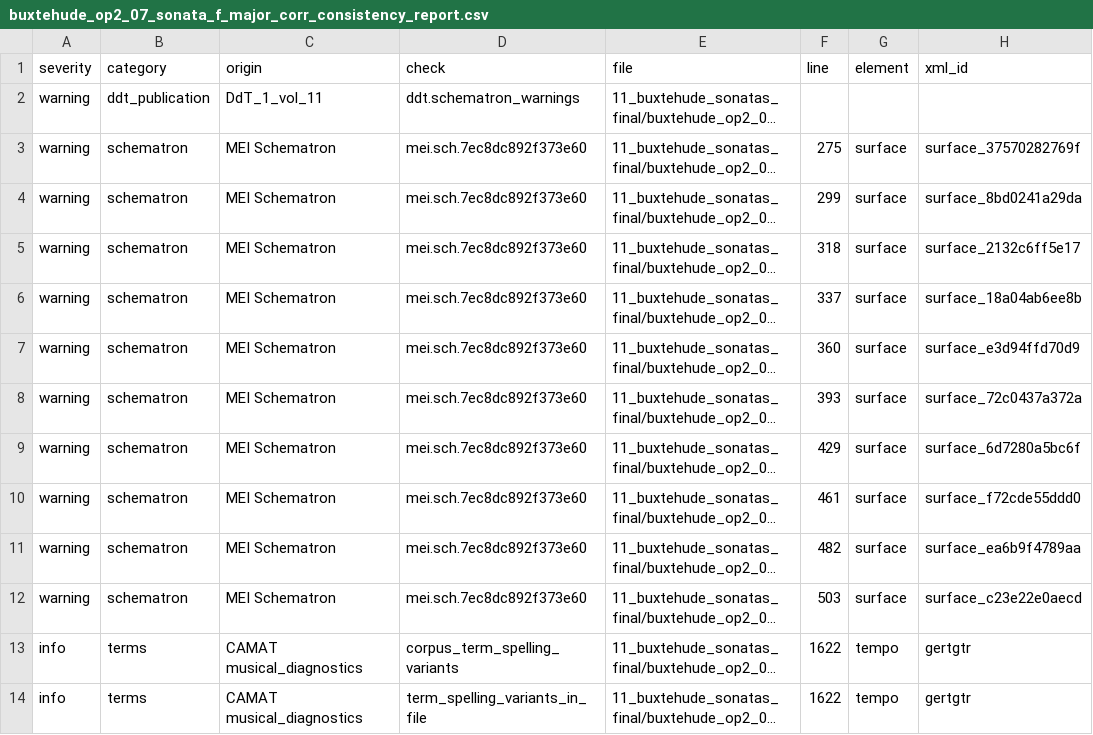
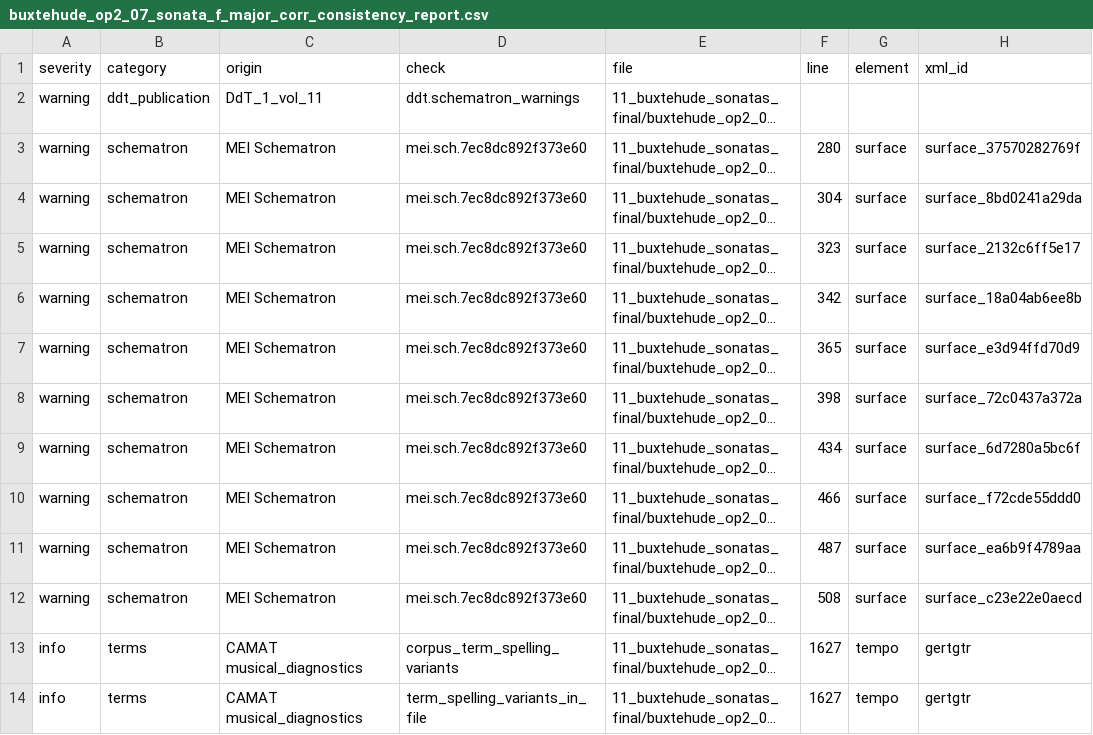
Before and after one commit to egorpol/DdT_1_vol_11, a CSV file: 11_buxtehude_sonatas_final/buxtehude_op2_07_sonata_f_major_corr_consistency_report.csv, drawn as a sheet; only a part is shown; long unchanged cells end in …; the diff names each change by its address in the sheet, - before the commit and + after, or states it on an @@ line.

```diff
--- a/11_buxtehude_sonatas_final/buxtehude_op2_07_sonata_f_major_corr_consistency_report.csv
+++ b/11_buxtehude_sonatas_final/buxtehude_op2_07_sonata_f_major_corr_consistency_report.csv
-F3 (line): 275
+F3 (line): 280
-F4 (line): 299
+F4 (line): 304
-F5 (line): 318
+F5 (line): 323
-F6 (line): 337
+F6 (line): 342
-F7 (line): 360
+F7 (line): 365
-F8 (line): 393
+F8 (line): 398
-F9 (line): 429
+F9 (line): 434
-F10 (line): 461
+F10 (line): 466
-F11 (line): 482
+F11 (line): 487
-F12 (line): 503
+F12 (line): 508
-F13:F14 (line): 1622
+F13:F14 (line): 1627
```
Also changed, not shown: 4 other files.
